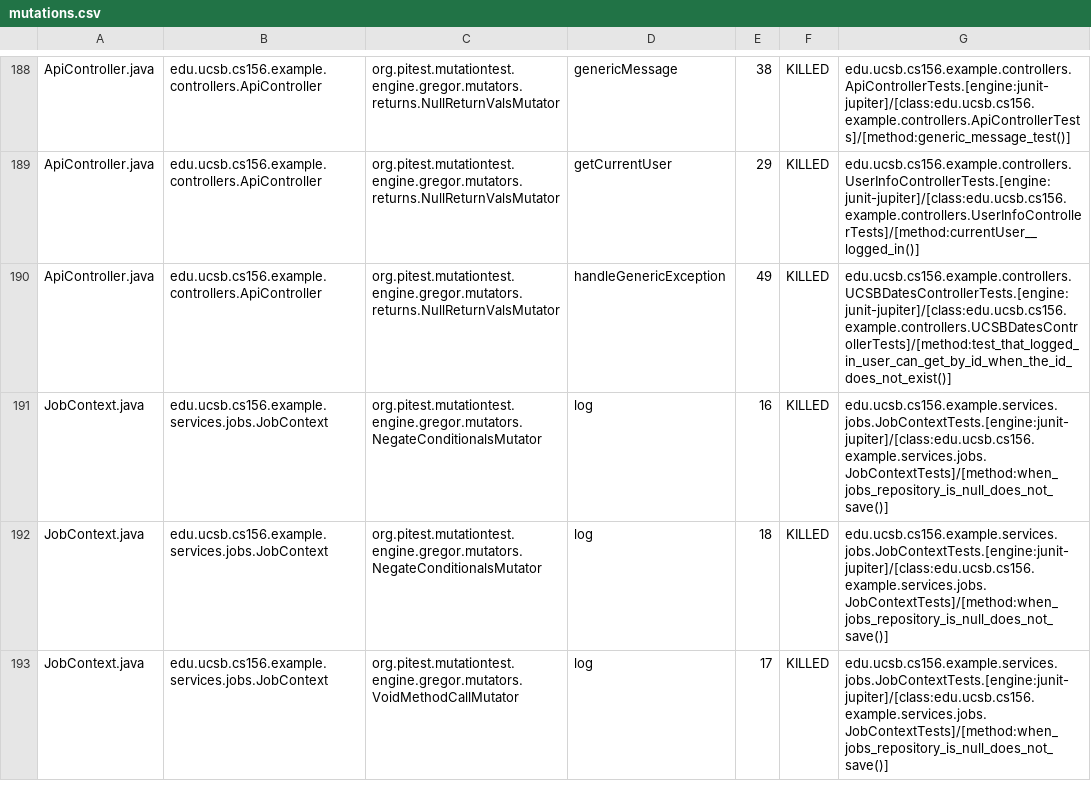
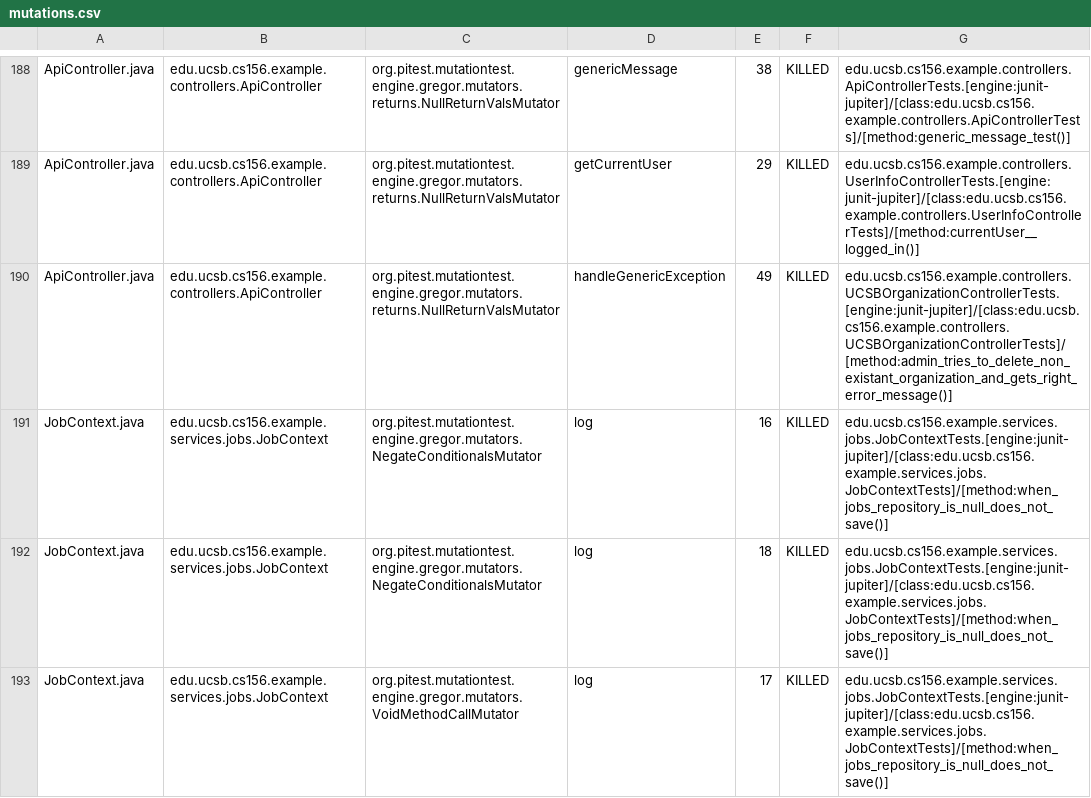
Before and after one commit to ucsb-cs156-s25/team02-s25-09, a CSV file: prs/107/pitest/mutations.csv, drawn as a sheet; only a part is shown, gaps mark what is left out.

Commit message:
Deploying to gh-pages from @ ucsb-cs156-s25/team02-s25-09@4084b36e939a527755ab3d7ab8f8a98cb0a323a7 🚀

```diff
--- a/prs/107/pitest/mutations.csv
+++ b/prs/107/pitest/mutations.csv
@@ -189,3 +189,3 @@ ApiController.java,edu.ucsb.cs156.example.controllers.ApiController,org.pitest.m
 ApiController.java,edu.ucsb.cs156.example.controllers.ApiController,org.pitest.mutationtest.engine.gregor.mutators.returns.NullReturnValsMutator,getCurrentUser,29,KILLED,edu.ucsb.cs156.example.controllers.UserInfoControllerTests.[engine:junit-jupiter]/[class:edu.ucsb.cs156.example.controllers.UserInfoControllerTests]/[method:currentUser__logged_in()]
-ApiController.java,edu.ucsb.cs156.example.controllers.ApiController,org.pitest.mutationtest.engine.gregor.mutators.returns.NullReturnValsMutator,handleGenericException,49,KILLED,edu.ucsb.cs156.example.controllers.UCSBDatesControllerTests.[engine:junit-jupiter]/[class:edu.ucsb.cs156.example.controllers.UCSBDatesControllerTests]/[method:test_that_logged_in_user_can_get_by_id_when_the_id_does_not_exist()]
+ApiController.java,edu.ucsb.cs156.example.controllers.ApiController,org.pitest.mutationtest.engine.gregor.mutators.returns.NullReturnValsMutator,handleGenericException,49,KILLED,edu.ucsb.cs156.example.controllers.UCSBOrganizationControllerTests.[engine:junit-jupiter]/[class:edu.ucsb.cs156.example.controllers.UCSBOrganizationControllerTests]/[method:admin_tries_to_delete_non_existant_organization_and_gets_right_error_message()]
 JobContext.java,edu.ucsb.cs156.example.services.jobs.JobContext,org.pitest.mutationtest.engine.gregor.mutators.NegateConditionalsMutator,log,16,KILLED,edu.ucsb.cs156.example.services.jobs.JobContextTests.[engine:junit-jupiter]/[class:edu.ucsb.cs156.example.services.jobs.JobContextTests]/[method:when_jobs_repository_is_null_does_not_save()]
```
Also changed, not shown: 21 other files.
